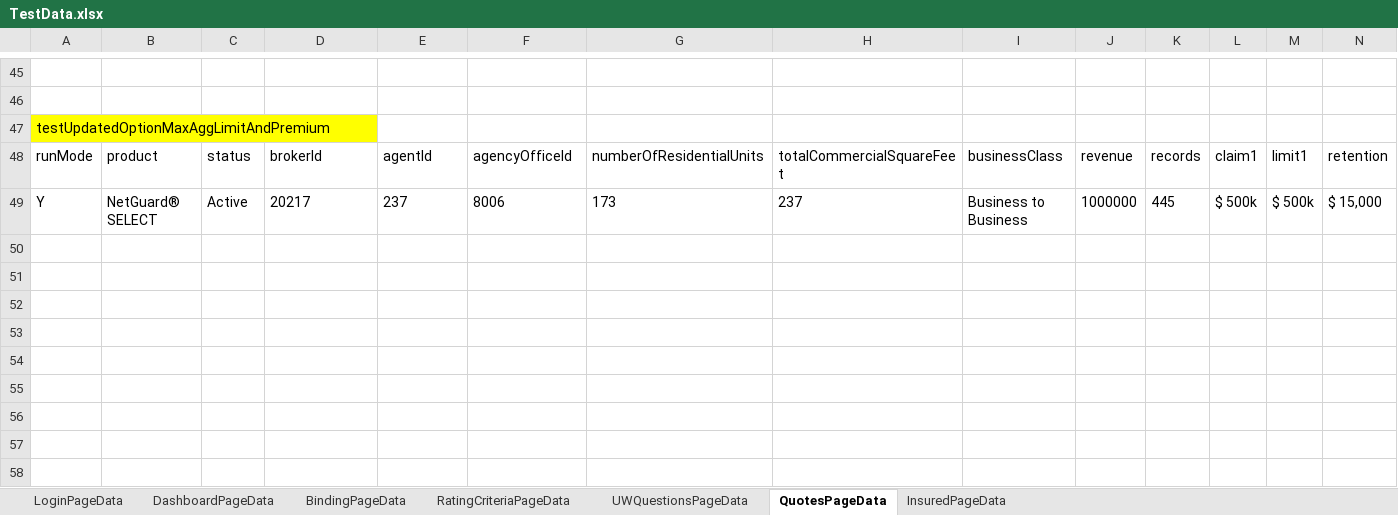
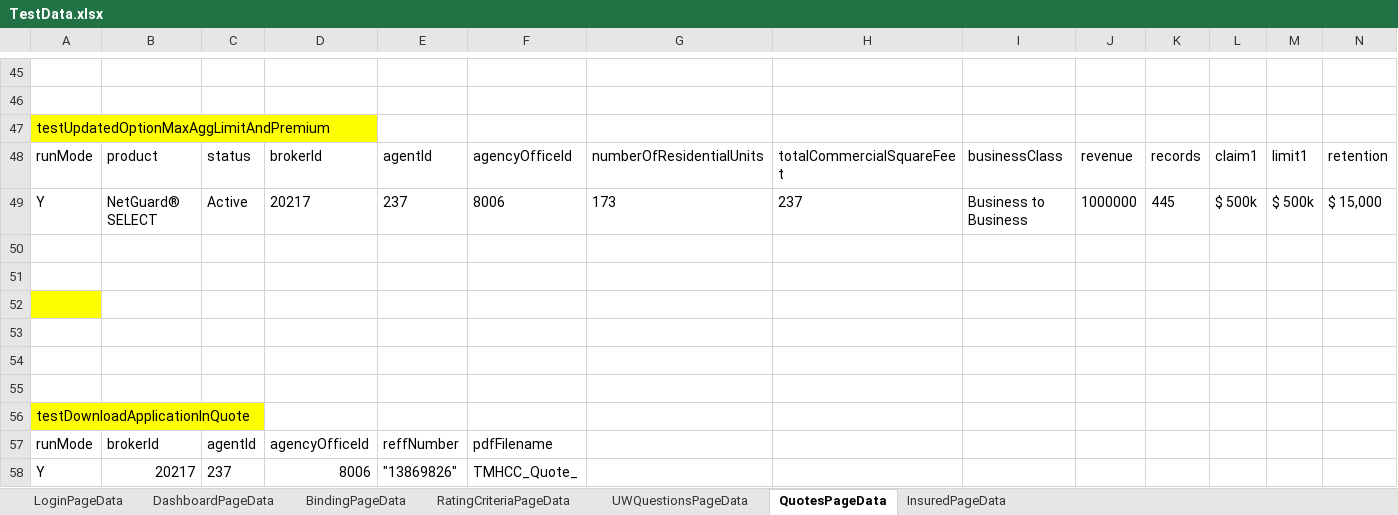
Before and after one commit to aza13/java-selenium-latest, an Excel workbook: src/main/resources/TestData.xlsx, sheet QuotesPageData, drawn as a sheet; only a part is shown, gaps mark what is left out; values as stored, in another font and other column widths than the file's, no borders; rows hold the shown columns only; the diff names each change by its address in the sheet, - before the commit and + after, or states it on an @@ line.

Commit message:
added application download test

```diff
--- a/src/main/resources/TestData.xlsx (sheet QuotesPageData)
+++ b/src/main/resources/TestData.xlsx (sheet QuotesPageData)
+row 50: (empty)
+row 51: (empty)
+row 52: (empty)
+row 53: (empty)
+row 54: (empty)
+row 55: (empty)
+row 56: testDownloadApplicationInQuote
+row 57: runMode | brokerId | agentId | agencyOfficeId | reffNumber | pdfFilename
+row 58: Y | 20217 | 237 | 8006 | "13869826" | TMHCC_Quote_
```
Also changed, not shown: 4 other files.
